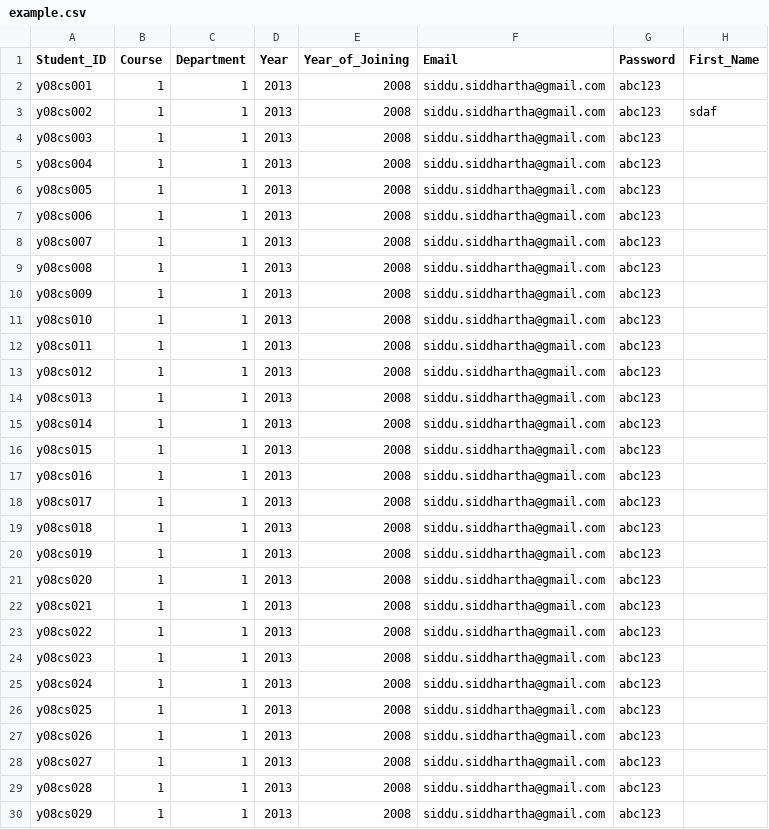
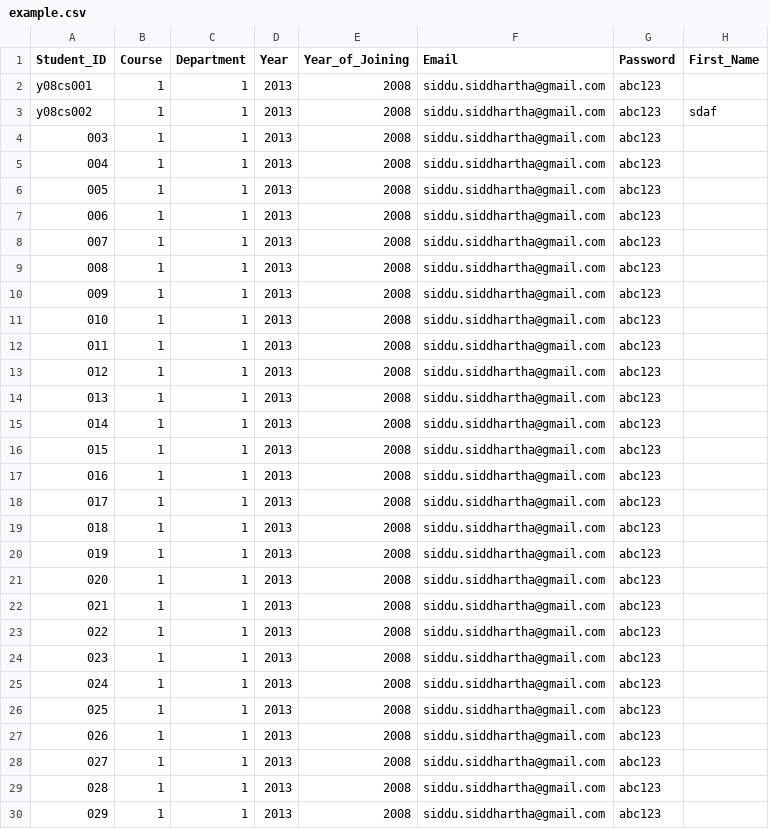
Before and after one commit to websiddu/tandp, a CSV file: admin/example.csv, drawn as a sheet; only a part is shown; the diff covers the shown part only; the diff names each change by its address in the sheet, - before the commit and + after, or states it on an @@ line.

Commit message:
Updated csv

```diff
--- a/admin/example.csv
+++ b/admin/example.csv
-A4 (Student_ID): y08cs003
+A4 (Student_ID): 003
-A5 (Student_ID): y08cs004
+A5 (Student_ID): 004
-A6 (Student_ID): y08cs005
+A6 (Student_ID): 005
-A7 (Student_ID): y08cs006
+A7 (Student_ID): 006
-A8 (Student_ID): y08cs007
+A8 (Student_ID): 007
-A9 (Student_ID): y08cs008
+A9 (Student_ID): 008
-A10 (Student_ID): y08cs009
+A10 (Student_ID): 009
-A11 (Student_ID): y08cs010
+A11 (Student_ID): 010
-A12 (Student_ID): y08cs011
+A12 (Student_ID): 011
-A13 (Student_ID): y08cs012
+A13 (Student_ID): 012
-A14 (Student_ID): y08cs013
+A14 (Student_ID): 013
-A15 (Student_ID): y08cs014
+A15 (Student_ID): 014
-A16 (Student_ID): y08cs015
+A16 (Student_ID): 015
-A17 (Student_ID): y08cs016
+A17 (Student_ID): 016
-A18 (Student_ID): y08cs017
+A18 (Student_ID): 017
-A19 (Student_ID): y08cs018
+A19 (Student_ID): 018
-A20 (Student_ID): y08cs019
+A20 (Student_ID): 019
-A21 (Student_ID): y08cs020
+A21 (Student_ID): 020
-A22 (Student_ID): y08cs021
+A22 (Student_ID): 021
-A23 (Student_ID): y08cs022
+A23 (Student_ID): 022
-A24 (Student_ID): y08cs023
+A24 (Student_ID): 023
-A25 (Student_ID): y08cs024
+A25 (Student_ID): 024
-A26 (Student_ID): y08cs025
+A26 (Student_ID): 025
-A27 (Student_ID): y08cs026
+A27 (Student_ID): 026
-A28 (Student_ID): y08cs027
+A28 (Student_ID): 027
-A29 (Student_ID): y08cs028
+A29 (Student_ID): 028
-A30 (Student_ID): y08cs029
+A30 (Student_ID): 029
```
Also changed, not shown: 37 edited cells elsewhere in this file.
